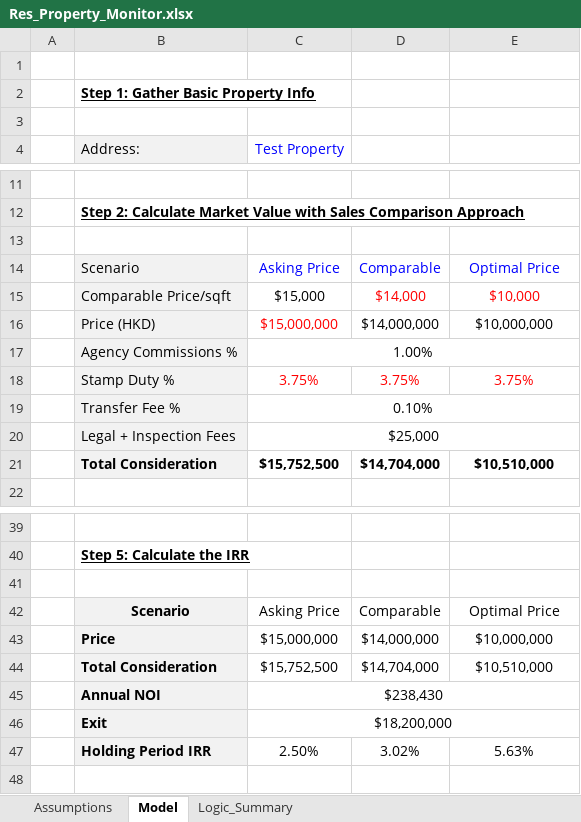
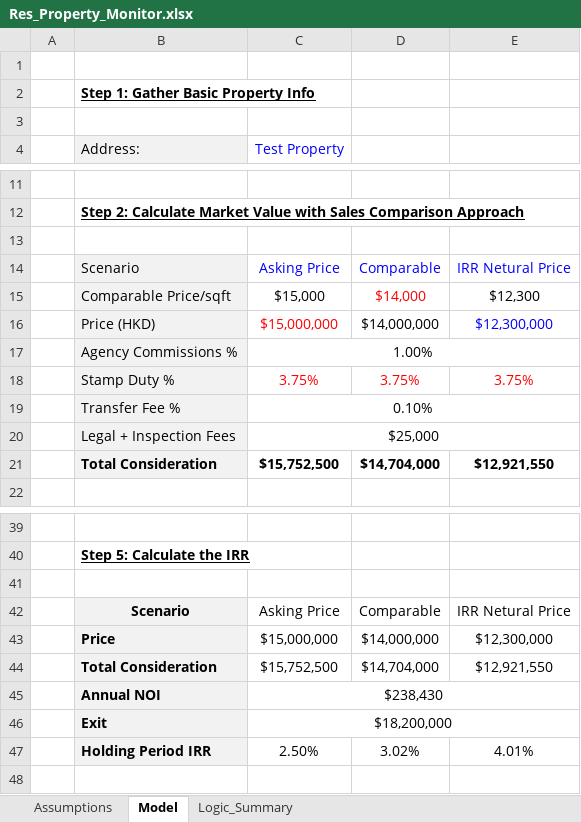
Before and after one commit to JerryChenz/Invest_Proc_1, an Excel workbook: financial_models/Res_Property_Monitor.xlsx, sheet Model, drawn as a sheet; only a part is shown, gaps mark what is left out; values as stored, in another font and other column widths than the file's, no borders; the diff names each change by its address in the sheet, - before the commit and + after, or states it on an @@ line.

Commit message:
Updated Models and Monitors

```diff
--- a/financial_models/Res_Property_Monitor.xlsx (sheet Model)
+++ b/financial_models/Res_Property_Monitor.xlsx (sheet Model)
-E14: Optimal Price
+E14: IRR Netural Price
-E15: $10,000
+E15: $12,300
-E15 text colour: #FF0000
+E15 text colour: black
-E16: $10,000,000
+E16: $12,300,000
-E16 text colour: black
+E16 text colour: #0000FF
-E21: $10,510,000
+E21: $12,921,550
-E42: Optimal Price
+E42: IRR Netural Price
-E43: $10,000,000
+E43: $12,300,000
-E44: $10,510,000
+E44: $12,921,550
-E47: 5.63%
+E47: 4.01%
```
Also changed, not shown: sheet Assumptions, sheet Logic_Summary, formulas that keep their value.
